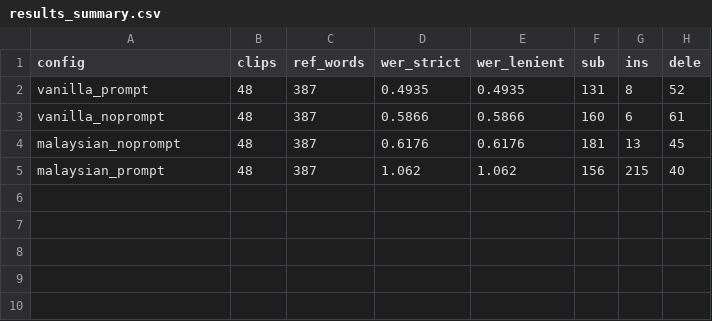
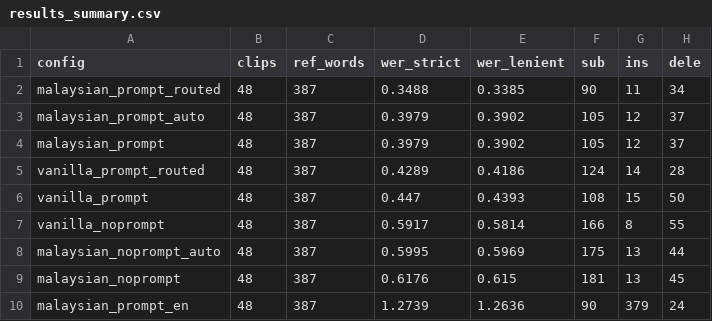
Before and after one commit to yongvay/NLP-BorakBot, a CSV file: eval/speech/results/results_summary.csv, drawn as a sheet.

```diff
--- a/eval/speech/results/results_summary.csv
+++ b/eval/speech/results/results_summary.csv
@@ -1,5 +1,10 @@
 config,clips,ref_words,wer_strict,wer_lenient,sub,ins,dele
-vanilla_prompt,48,387,0.4935,0.4935,131,8,52
-vanilla_noprompt,48,387,0.5866,0.5866,160,6,61
-malaysian_noprompt,48,387,0.6176,0.6176,181,13,45
-malaysian_prompt,48,387,1.062,1.062,156,215,40
+malaysian_prompt_routed,48,387,0.3488,0.3385,90,11,34
+malaysian_prompt_auto,48,387,0.3979,0.3902,105,12,37
+malaysian_prompt,48,387,0.3979,0.3902,105,12,37
+vanilla_prompt_routed,48,387,0.4289,0.4186,124,14,28
+vanilla_prompt,48,387,0.447,0.4393,108,15,50
+vanilla_noprompt,48,387,0.5917,0.5814,166,8,55
+malaysian_noprompt_auto,48,387,0.5995,0.5969,175,13,44
+malaysian_noprompt,48,387,0.6176,0.615,181,13,45
+malaysian_prompt_en,48,387,1.2739,1.2636,90,379,24
```
Also changed, not shown: eval/speech/results/results_by_category.csv, eval/speech/results/substitutions.csv, 2 other files.
